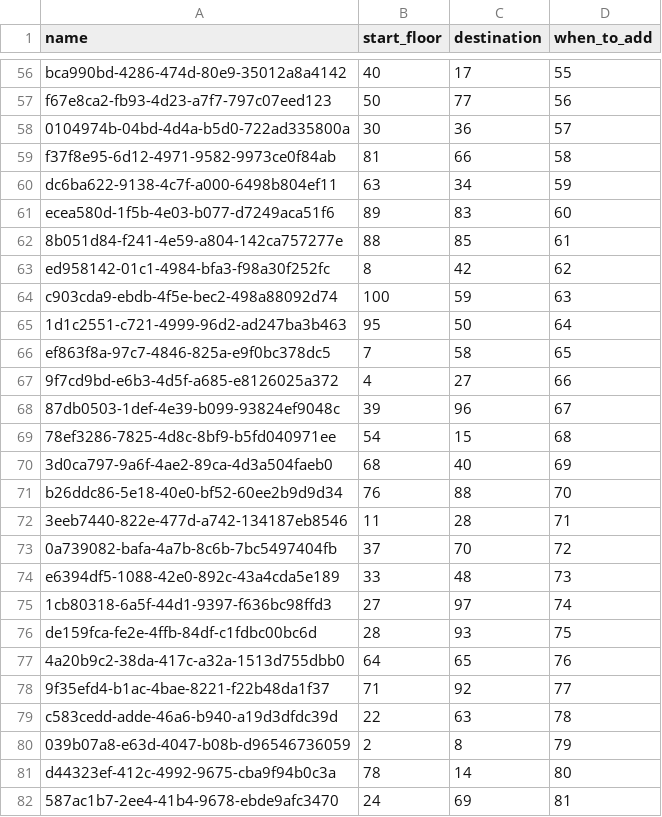
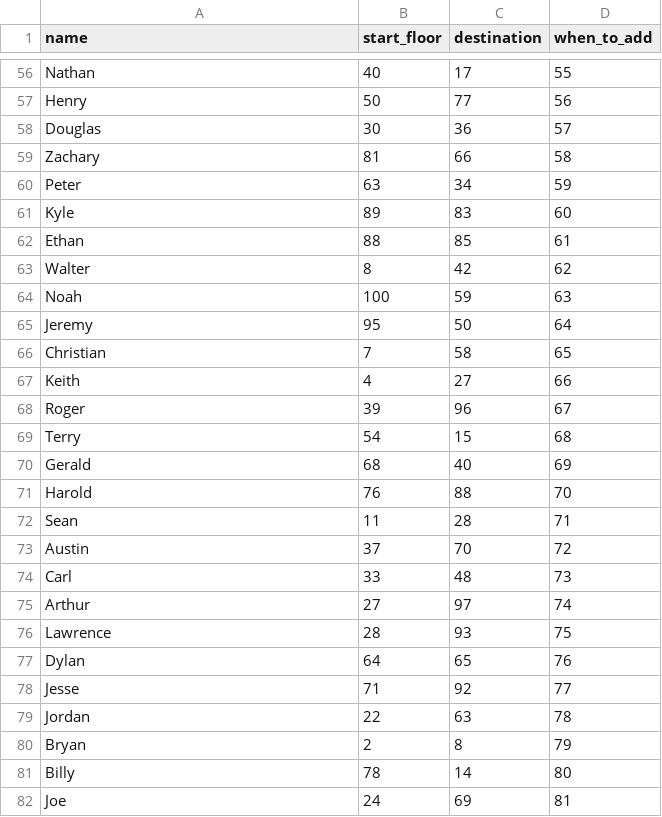
Before and after one commit to cromulent0101/Elevator-Sim, a CSV file: sims/100random.csv, drawn as a sheet; only a part is shown, gaps mark what is left out; the diff covers the shown part only; the diff names each change by its address in the sheet, - before the commit and + after, or states it on an @@ line.

```diff
--- a/sims/100random.csv
+++ b/sims/100random.csv
-A56 (name): bca990bd-4286-474d-80e9-35012a8a4142
+A56 (name): Nathan
-A57 (name): f67e8ca2-fb93-4d23-a7f7-797c07eed123
+A57 (name): Henry
-A58 (name): 0104974b-04bd-4d4a-b5d0-722ad335800a
+A58 (name): Douglas
-A59 (name): f37f8e95-6d12-4971-9582-9973ce0f84ab
+A59 (name): Zachary
-A60 (name): dc6ba622-9138-4c7f-a000-6498b804ef11
+A60 (name): Peter
-A61 (name): ecea580d-1f5b-4e03-b077-d7249aca51f6
+A61 (name): Kyle
-A62 (name): 8b051d84-f241-4e59-a804-142ca757277e
+A62 (name): Ethan
-A63 (name): ed958142-01c1-4984-bfa3-f98a30f252fc
+A63 (name): Walter
-A64 (name): c903cda9-ebdb-4f5e-bec2-498a88092d74
+A64 (name): Noah
-A65 (name): 1d1c2551-c721-4999-96d2-ad247ba3b463
+A65 (name): Jeremy
-A66 (name): ef863f8a-97c7-4846-825a-e9f0bc378dc5
+A66 (name): Christian
-A67 (name): 9f7cd9bd-e6b3-4d5f-a685-e8126025a372
+A67 (name): Keith
-A68 (name): 87db0503-1def-4e39-b099-93824ef9048c
+A68 (name): Roger
-A69 (name): 78ef3286-7825-4d8c-8bf9-b5fd040971ee
+A69 (name): Terry
-A70 (name): 3d0ca797-9a6f-4ae2-89ca-4d3a504faeb0
+A70 (name): Gerald
-A71 (name): b26ddc86-5e18-40e0-bf52-60ee2b9d9d34
+A71 (name): Harold
-A72 (name): 3eeb7440-822e-477d-a742-134187eb8546
+A72 (name): Sean
-A73 (name): 0a739082-bafa-4a7b-8c6b-7bc5497404fb
+A73 (name): Austin
-A74 (name): e6394df5-1088-42e0-892c-43a4cda5e189
+A74 (name): Carl
-A75 (name): 1cb80318-6a5f-44d1-9397-f636bc98ffd3
+A75 (name): Arthur
-A76 (name): de159fca-fe2e-4ffb-84df-c1fdbc00bc6d
+A76 (name): Lawrence
-A77 (name): 4a20b9c2-38da-417c-a32a-1513d755dbb0
+A77 (name): Dylan
-A78 (name): 9f35efd4-b1ac-4bae-8221-f22b48da1f37
+A78 (name): Jesse
-A79 (name): c583cedd-adde-46a6-b940-a19d3dfdc39d
+A79 (name): Jordan
-A80 (name): 039b07a8-e63d-4047-b08b-d96546736059
+A80 (name): Bryan
-A81 (name): d44323ef-412c-4992-9675-cba9f94b0c3a
+A81 (name): Billy
-A82 (name): 587ac1b7-2ee4-41b4-9678-ebde9afc3470
+A82 (name): Joe
```
Also changed, not shown: 72 edited cells elsewhere in this file, sims/100random_at_once.csv.
